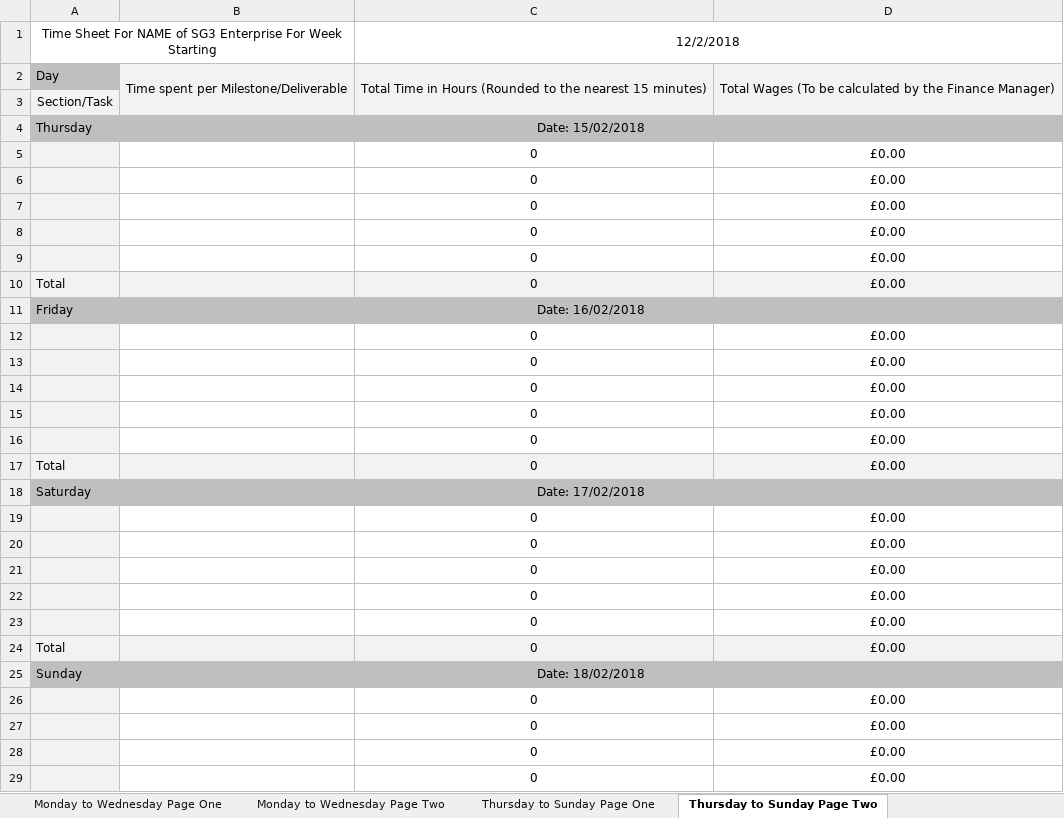
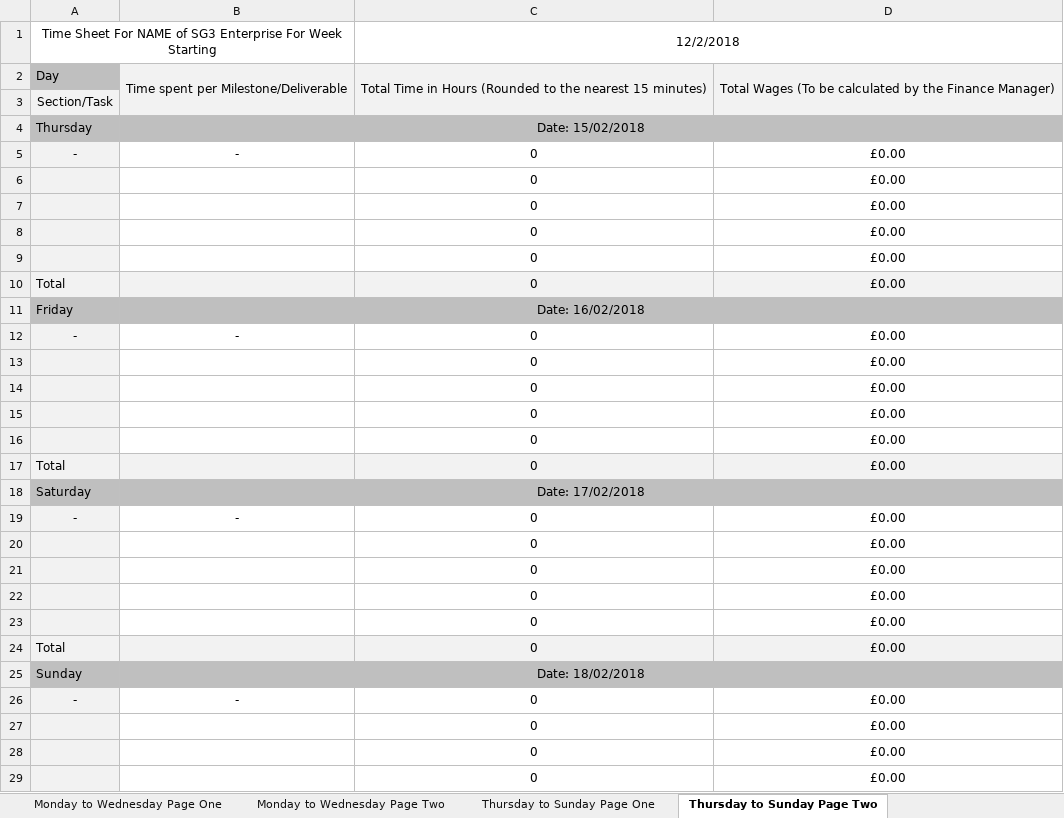
Before and after one commit to JackoRo/SWEngAndroidApp, an Excel workbook: html/Resources/Documents/Timesheets/Templates/Final Template For Time Sheets.xlsx, sheet Thursday to Sunday Page Two, drawn as a sheet; only a part is shown; values as stored, in another font and other column widths than the file's, no borders; charts and pictures not drawn; the diff names each change by its address in the sheet, - before the commit and + after, or states it on an @@ line.

```diff
--- a/html/Resources/Documents/Timesheets/Templates/Final Template For Time Sheets.xlsx (sheet Thursday to Sunday Page Two)
+++ b/html/Resources/Documents/Timesheets/Templates/Final Template For Time Sheets.xlsx (sheet Thursday to Sunday Page Two)
-A5: (empty)
+A5: -
-B5: (empty)
+B5: -
-A12: (empty)
+A12: -
-B12: (empty)
+B12: -
-A19: (empty)
+A19: -
-B19: (empty)
+B19: -
-A26: (empty)
+A26: -
-B26: (empty)
+B26: -
```
Also changed, not shown: sheet Thursday to Sunday Page One, sheet Monday to Wednesday Page Two, sheet Monday to Wednesday Page One, formulas that keep their value, charts or pictures, 2 other files.
